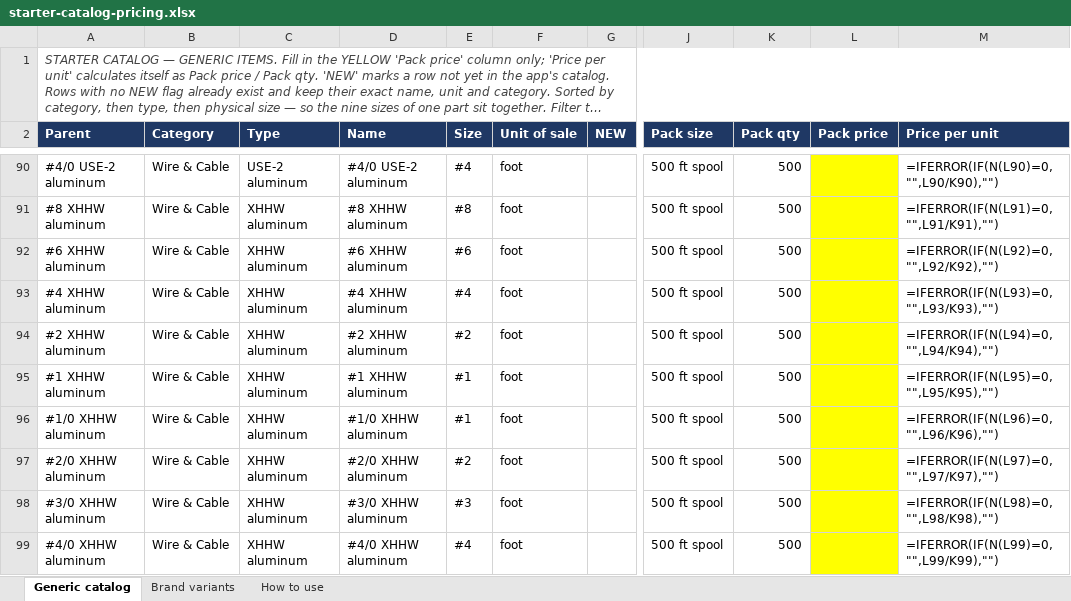
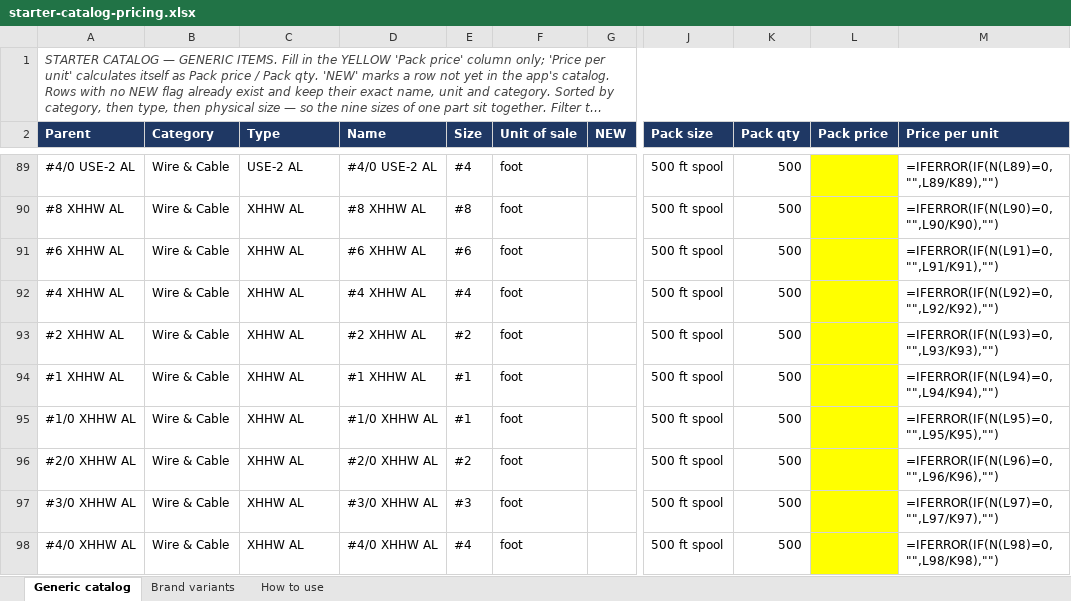
Before and after one commit to Jnicoara/BidRender, an Excel workbook: pricing/starter-catalog-pricing.xlsx, sheet Generic catalog, drawn as a sheet; only a part is shown, gaps mark what is left out; long unchanged cells end in …; values as stored, in another font and other column widths than the file's, no borders; formulas without a stored value are shown as written; addresses are those after the commit; the diff covers the shown part only; the diff names each change by its address in the sheet, - before the commit and + after, or states it on an @@ line.

```diff
--- a/pricing/starter-catalog-pricing.xlsx (sheet Generic catalog)
+++ b/pricing/starter-catalog-pricing.xlsx (sheet Generic catalog)
-A89 (Parent): #4/0 USE-2 aluminum
+A89 (Parent): #4/0 USE-2 AL
-C89 (Type): USE-2 aluminum
+C89 (Type): USE-2 AL
-D89 (Name): #4/0 USE-2 aluminum
+D89 (Name): #4/0 USE-2 AL
-M89 (Price per unit): =IFERROR(IF(N(L90)=0,"",L90/K90),"")
+M89 (Price per unit): =IFERROR(IF(N(L89)=0,"",L89/K89),"")
-A90 (Parent): #8 XHHW aluminum
+A90 (Parent): #8 XHHW AL
-C90:C98 (Type): XHHW aluminum
+C90:C98 (Type): XHHW AL
-D90 (Name): #8 XHHW aluminum
+D90 (Name): #8 XHHW AL
-M90 (Price per unit): =IFERROR(IF(N(L91)=0,"",L91/K91),"")
+M90 (Price per unit): =IFERROR(IF(N(L90)=0,"",L90/K90),"")
-A91 (Parent): #6 XHHW aluminum
+A91 (Parent): #6 XHHW AL
-D91 (Name): #6 XHHW aluminum
+D91 (Name): #6 XHHW AL
-M91 (Price per unit): =IFERROR(IF(N(L92)=0,"",L92/K92),"")
+M91 (Price per unit): =IFERROR(IF(N(L91)=0,"",L91/K91),"")
-A92 (Parent): #4 XHHW aluminum
+A92 (Parent): #4 XHHW AL
-D92 (Name): #4 XHHW aluminum
+D92 (Name): #4 XHHW AL
-M92 (Price per unit): =IFERROR(IF(N(L93)=0,"",L93/K93),"")
+M92 (Price per unit): =IFERROR(IF(N(L92)=0,"",L92/K92),"")
-A93 (Parent): #2 XHHW aluminum
+A93 (Parent): #2 XHHW AL
-D93 (Name): #2 XHHW aluminum
+D93 (Name): #2 XHHW AL
-M93 (Price per unit): =IFERROR(IF(N(L94)=0,"",L94/K94),"")
+M93 (Price per unit): =IFERROR(IF(N(L93)=0,"",L93/K93),"")
-A94 (Parent): #1 XHHW aluminum
+A94 (Parent): #1 XHHW AL
-D94 (Name): #1 XHHW aluminum
+D94 (Name): #1 XHHW AL
-M94 (Price per unit): =IFERROR(IF(N(L95)=0,"",L95/K95),"")
+M94 (Price per unit): =IFERROR(IF(N(L94)=0,"",L94/K94),"")
-A95 (Parent): #1/0 XHHW aluminum
+A95 (Parent): #1/0 XHHW AL
-D95 (Name): #1/0 XHHW aluminum
+D95 (Name): #1/0 XHHW AL
-M95 (Price per unit): =IFERROR(IF(N(L96)=0,"",L96/K96),"")
+M95 (Price per unit): =IFERROR(IF(N(L95)=0,"",L95/K95),"")
-A96 (Parent): #2/0 XHHW aluminum
+A96 (Parent): #2/0 XHHW AL
-D96 (Name): #2/0 XHHW aluminum
+D96 (Name): #2/0 XHHW AL
-M96 (Price per unit): =IFERROR(IF(N(L97)=0,"",L97/K97),"")
+M96 (Price per unit): =IFERROR(IF(N(L96)=0,"",L96/K96),"")
-A97 (Parent): #3/0 XHHW aluminum
+A97 (Parent): #3/0 XHHW AL
-D97 (Name): #3/0 XHHW aluminum
+D97 (Name): #3/0 XHHW AL
-M97 (Price per unit): =IFERROR(IF(N(L98)=0,"",L98/K98),"")
+M97 (Price per unit): =IFERROR(IF(N(L97)=0,"",L97/K97),"")
-A98 (Parent): #4/0 XHHW aluminum
+A98 (Parent): #4/0 XHHW AL
-D98 (Name): #4/0 XHHW aluminum
+D98 (Name): #4/0 XHHW AL
-M98 (Price per unit): =IFERROR(IF(N(L99)=0,"",L99/K99),"")
+M98 (Price per unit): =IFERROR(IF(N(L98)=0,"",L98/K98),"")
```
Also changed, not shown: 1 removed row and 1340 edited cells elsewhere in this sheet, 28 other files.
